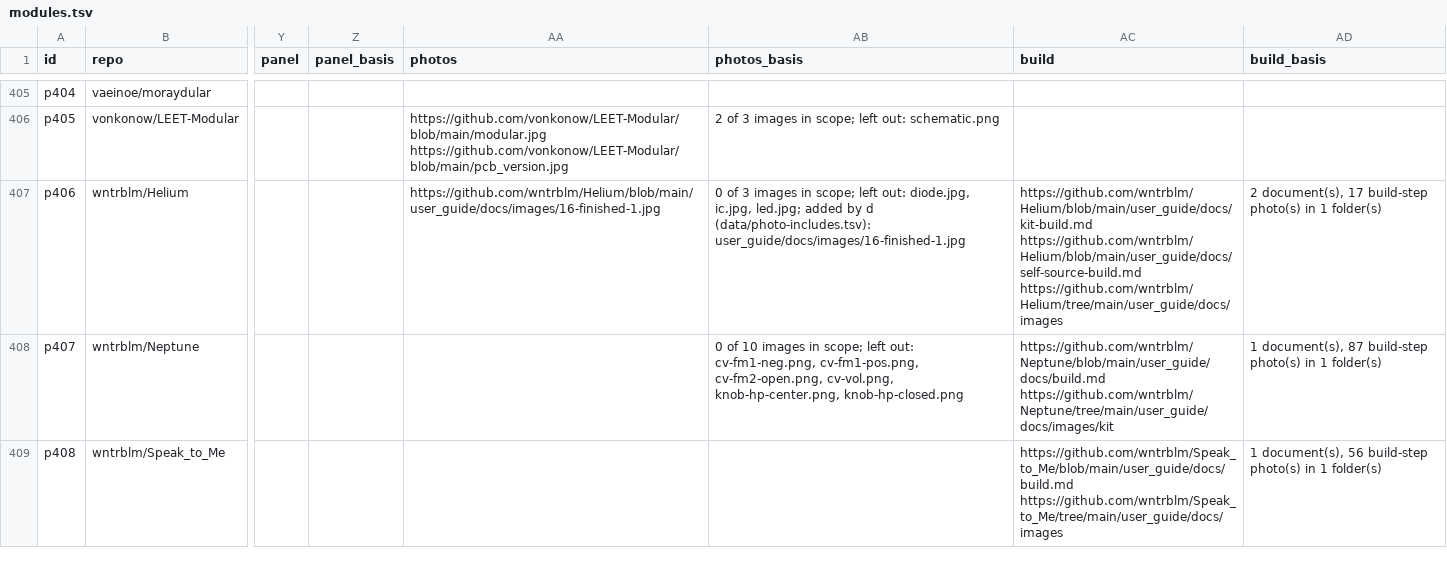
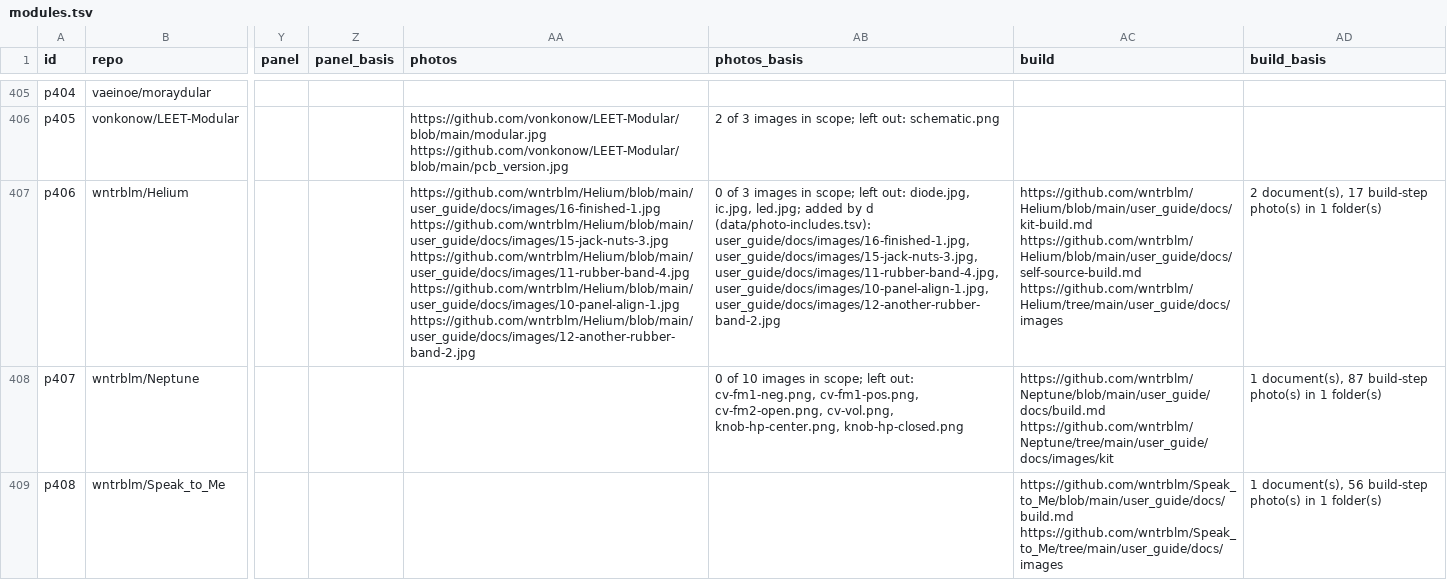
Before and after one commit to daaaaaaaaaniel/my-awesome-eurorack, a TSV file: data/modules.tsv, drawn as a sheet; only a part is shown, gaps mark what is left out; the diff names each change by its address in the sheet, - before the commit and + after, or states it on an @@ line.

```diff
--- a/data/modules.tsv
+++ b/data/modules.tsv
-AA407 (photos): https://github.com/wntrblm/Helium/blob/main/user_guide/docs/images/16-finished-1.jpg
+AA407 (photos): https://github.com/wntrblm/Helium/blob/main/user_guide/docs/images/16-finished-1.jpg https://github.com/wntrblm/Helium/blob/main/user_guide/docs/images/15-jack-nuts-3.jpg https://github.com/wntrblm/Helium/blob/main/user_guide/docs/images/11-rubber-band-4.jpg https://github.com/wntrblm/Helium/blob/main/user_guide/docs/images/10-panel-align-1.jpg https://github.com/wntrblm/Helium/blob/main/user_guide/docs/images/12-another-rubber-band-2.jpg
-AB407 (photos_basis): …d (data/photo-includes.tsv): user_guide/docs/images/16-finished-1.jpg
+AB407 (photos_basis): …d (data/photo-includes.tsv): user_guide/docs/images/16-finished-1.jpg, user_guide/docs/images/15-jack-nuts-3.jpg, user_guide/docs/images/11-rubber-band-4.jpg, user_guide/docs/images/10-panel-align-1.jpg, user_guide/docs/images/12-another-rubber-band-2.jpg
```
Also changed, not shown: data/photo-includes.tsv, eurorack-open-source.csv, 1 other file.
